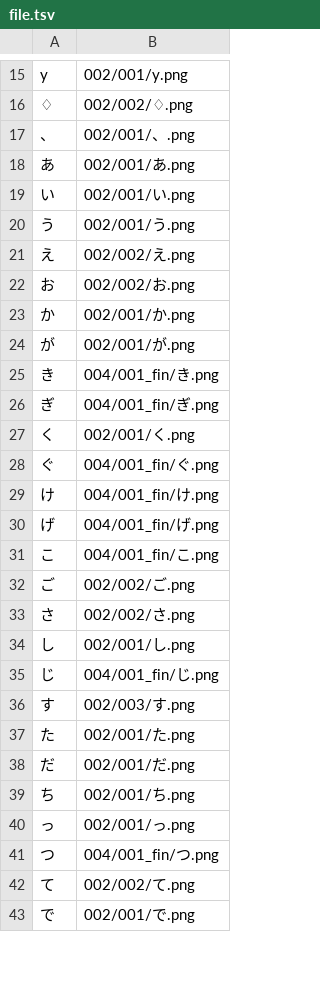
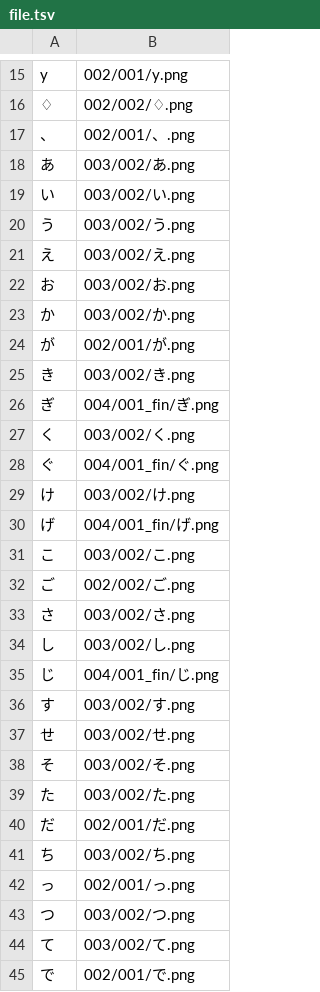
Before and after one commit to sakamata-ch/SakamataFontProject, a TSV file: file.tsv, drawn as a sheet; only a part is shown, gaps mark what is left out; the diff covers the shown part only.

```diff
--- a/file.tsv
+++ b/file.tsv
@@ -17,27 +17,29 @@ y	002/001/y.png
 、	002/001/、.png
-あ	002/001/あ.png
-い	002/001/い.png
-う	002/001/う.png
-え	002/002/え.png
-お	002/002/お.png
-か	002/001/か.png
+あ	003/002/あ.png
+い	003/002/い.png
+う	003/002/う.png
+え	003/002/え.png
+お	003/002/お.png
+か	003/002/か.png
 が	002/001/が.png
-き	004/001_fin/き.png
+き	003/002/き.png
 ぎ	004/001_fin/ぎ.png
-く	002/001/く.png
+く	003/002/く.png
 ぐ	004/001_fin/ぐ.png
-け	004/001_fin/け.png
+け	003/002/け.png
 げ	004/001_fin/げ.png
-こ	004/001_fin/こ.png
+こ	003/002/こ.png
 ご	002/002/ご.png
-さ	002/002/さ.png
-し	002/001/し.png
+さ	003/002/さ.png
+し	003/002/し.png
 じ	004/001_fin/じ.png
-す	002/003/す.png
-た	002/001/た.png
+す	003/002/す.png
+せ	003/002/せ.png
+そ	003/002/そ.png
+た	003/002/た.png
 だ	002/001/だ.png
-ち	002/001/ち.png
+ち	003/002/ち.png
 っ	002/001/っ.png
-つ	004/001_fin/つ.png
-て	002/002/て.png
+つ	003/002/つ.png
+て	003/002/て.png
 で	002/001/で.png
```
Also changed, not shown: 7 added rows and 20 edited cells elsewhere in this file, char.tsv.
